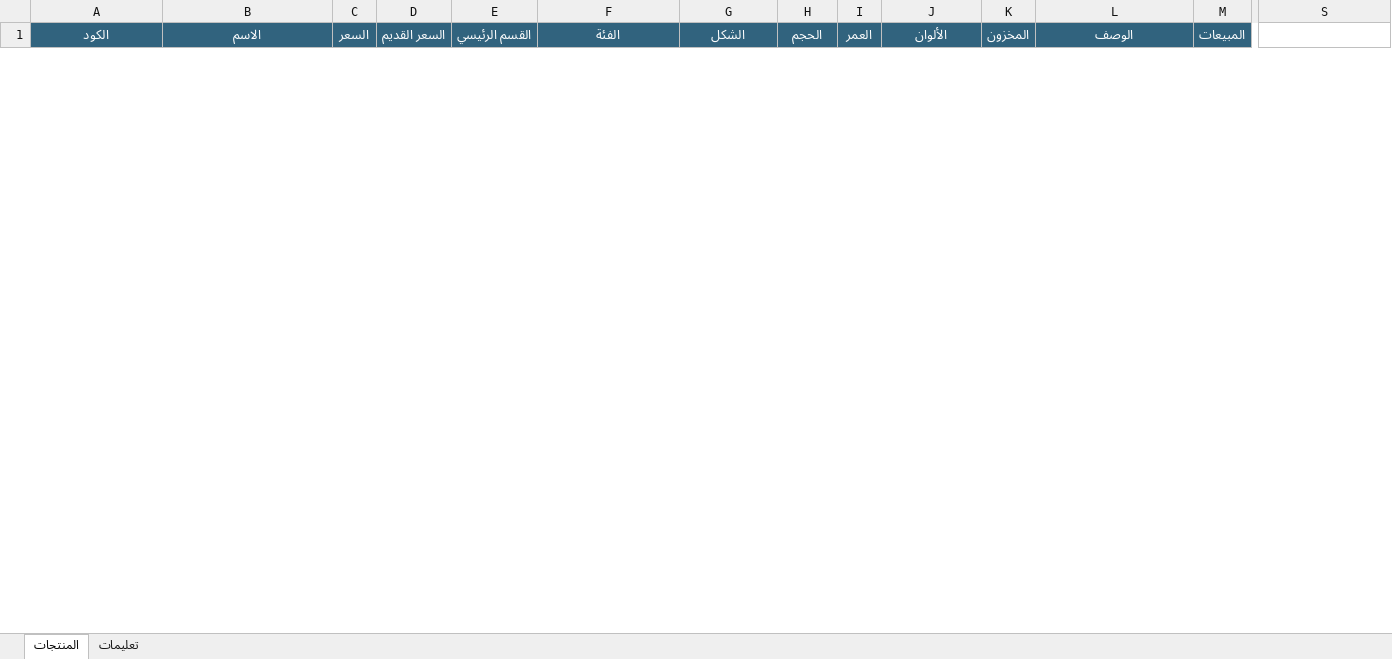
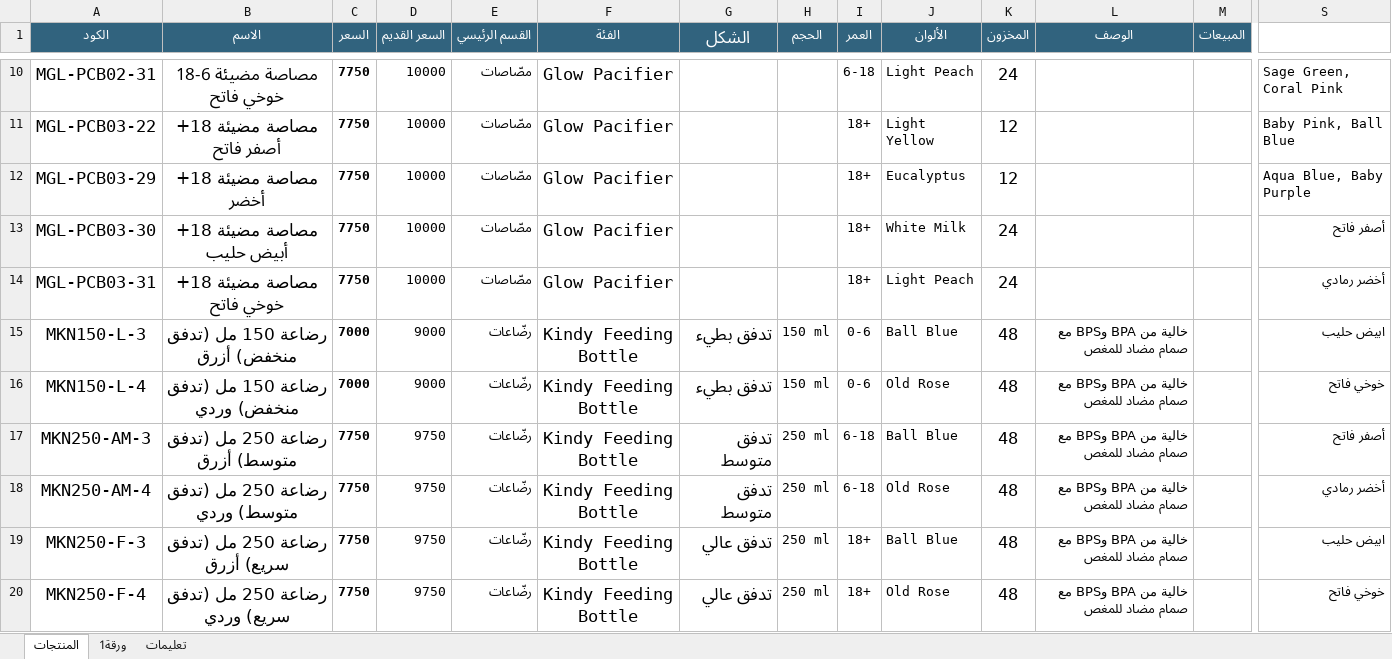
Before and after one commit to mofak2000yunus-source/moomababy-store, an Excel workbook: data.xlsx, sheet المنتجات, drawn as a sheet; only a part is shown, gaps mark what is left out; values as stored, in another font and other column widths than the file's, no borders; rows hold the shown columns only; the diff covers the shown part only; the diff names each change by its address in the sheet, - before the commit and + after, or states it on an @@ line.

Commit message:
Add files via upload

```diff
--- a/data.xlsx (sheet المنتجات)
+++ b/data.xlsx (sheet المنتجات)
+sheet tab: ورقة1
@@ G1 text size: larger @@
+row 10: MGL-PCB02-31 | مصاصة مضيئة 6-18 خوخي فاتح | 7750 | 10000 | مصّاصات | Glow Pacifier |  |  | 6-18 | Light Peach | 24 |  |  | Sage Green, Coral Pink
+row 11: MGL-PCB03-22 | مصاصة مضيئة 18+ أصفر فاتح | 7750 | 10000 | مصّاصات | Glow Pacifier |  |  | 18+ | Light Yellow | 12 |  |  | Baby Pink, Ball Blue
+row 12: MGL-PCB03-29 | مصاصة مضيئة 18+ أخضر | 7750 | 10000 | مصّاصات | Glow Pacifier |  |  | 18+ | Eucalyptus | 12 |  |  | Aqua Blue, Baby Purple
+row 13: MGL-PCB03-30 | مصاصة مضيئة 18+ أبيض حليب | 7750 | 10000 | مصّاصات | Glow Pacifier |  |  | 18+ | White Milk | 24 |  |  | أصفر فاتح
+row 14: MGL-PCB03-31 | مصاصة مضيئة 18+ خوخي فاتح | 7750 | 10000 | مصّاصات | Glow Pacifier |  |  | 18+ | Light Peach | 24 |  |  | أخضر رمادي
+row 15: MKN150-L-3 | رضاعة 150 مل (تدفق منخفض) أزرق | 7000 | 9000 | رضّاعات | Kindy Feeding Bottle | تدفق بطيء | 150 ml | 0-6 | Ball Blue | 48 | خالية من BPA وBPS مع صمام مضاد للمغص |  | ابيض حليب
+row 16: MKN150-L-4 | رضاعة 150 مل (تدفق منخفض) وردي | 7000 | 9000 | رضّاعات | Kindy Feeding Bottle | تدفق بطيء | 150 ml | 0-6 | Old Rose | 48 | خالية من BPA وBPS مع صمام مضاد للمغص |  | خوخي فاتح
+row 17: MKN250-AM-3 | رضاعة 250 مل (تدفق متوسط) أزرق | 7750 | 9750 | رضّاعات | Kindy Feeding Bottle | تدفق متوسط | 250 ml | 6-18 | Ball Blue | 48 | خالية من BPA وBPS مع صمام مضاد للمغص |  | أصفر فاتح
+row 18: MKN250-AM-4 | رضاعة 250 مل (تدفق متوسط) وردي | 7750 | 9750 | رضّاعات | Kindy Feeding Bottle | تدفق متوسط | 250 ml | 6-18 | Old Rose | 48 | خالية من BPA وBPS مع صمام مضاد للمغص |  | أخضر رمادي
+row 19: MKN250-F-3 | رضاعة 250 مل (تدفق سريع) أزرق | 7750 | 9750 | رضّاعات | Kindy Feeding Bottle | تدفق عالي | 250 ml | 18+ | Ball Blue | 48 | خالية من BPA وBPS مع صمام مضاد للمغص |  | ابيض حليب
+row 20: MKN250-F-4 | رضاعة 250 مل (تدفق سريع) وردي | 7750 | 9750 | رضّاعات | Kindy Feeding Bottle | تدفق عالي | 250 ml | 18+ | Old Rose | 48 | خالية من BPA وBPS مع صمام مضاد للمغص |  | خوخي فاتح
```
Also changed, not shown: 39 added rows and 3 removed rows elsewhere in this sheet.
